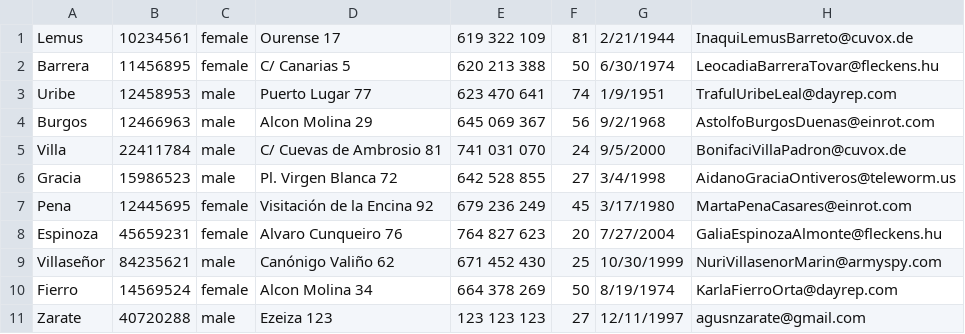
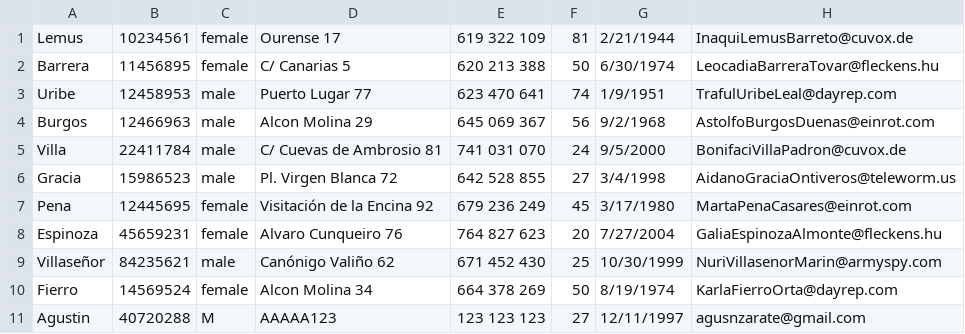
Before and after one commit to suli-ctrl/biblioteca-upe, a CSV file: bibliotecaupe/lista de socios.csv, drawn as a sheet; the diff names each change by its address in the sheet, - before the commit and + after, or states it on an @@ line.

```diff
--- a/bibliotecaupe/lista de socios.csv
+++ b/bibliotecaupe/lista de socios.csv
-A11: Zarate
+A11: Agustin
-C11: male
+C11: M
-D11: Ezeiza 123
+D11: AAAAA123
```
Also changed, not shown: 8 other files.
